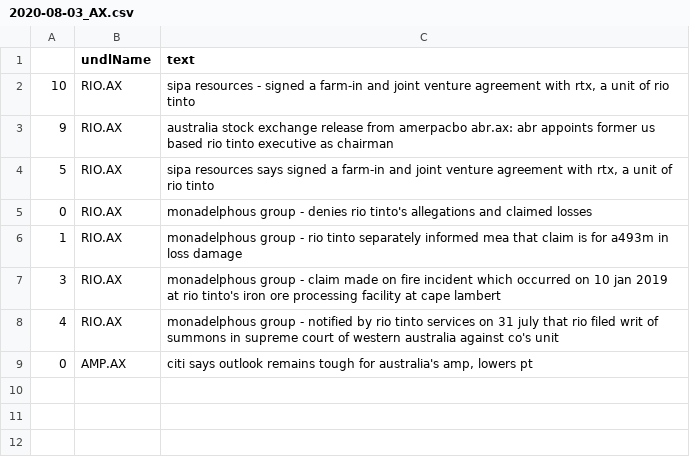
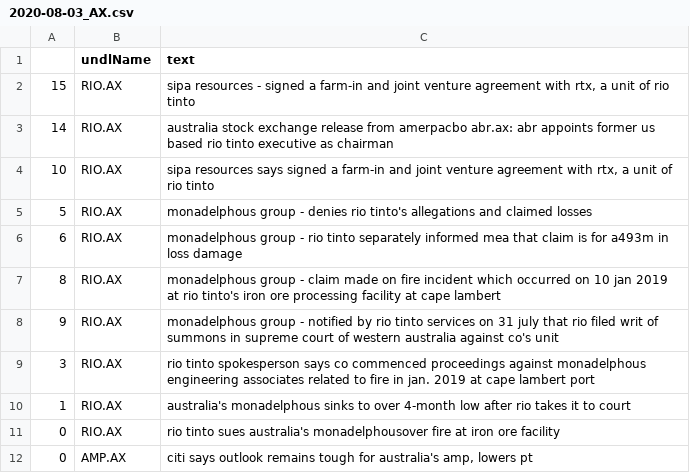
Before and after one commit to hoichunlaw/EventDriven, a CSV file: result/2020-08-03_AX.csv, drawn as a sheet.

```diff
--- a/result/2020-08-03_AX.csv
+++ b/result/2020-08-03_AX.csv
@@ -1,9 +1,12 @@
 ,undlName,text
-10,RIO.AX,"sipa resources - signed a farm-in and joint venture agreement with rtx, a unit of rio tinto"
-9,RIO.AX,australia stock exchange release from amerpacbo abr.ax: abr appoints former us based rio tinto executive as chairman
-5,RIO.AX,"sipa resources says signed a farm-in and joint venture agreement with rtx, a unit of rio tinto"
-0,RIO.AX,monadelphous group -  denies rio tinto's allegations and claimed losses
-1,RIO.AX,monadelphous group -  rio tinto separately informed mea that claim is for a493m in loss  damage
-3,RIO.AX,monadelphous group  -  claim made on fire incident which occurred on 10 jan 2019 at rio tinto's iron ore processing facility at cape lambert
-4,RIO.AX,monadelphous group - notified by rio tinto services on 31 july that rio filed writ of summons in supreme court of western australia against co's unit
+15,RIO.AX,"sipa resources - signed a farm-in and joint venture agreement with rtx, a unit of rio tinto"
+14,RIO.AX,australia stock exchange release from amerpacbo abr.ax: abr appoints former us based rio tinto executive as chairman
+10,RIO.AX,"sipa resources says signed a farm-in and joint venture agreement with rtx, a unit of rio tinto"
+5,RIO.AX,monadelphous group -  denies rio tinto's allegations and claimed losses
+6,RIO.AX,monadelphous group -  rio tinto separately informed mea that claim is for a493m in loss  damage
+8,RIO.AX,monadelphous group  -  claim made on fire incident which occurred on 10 jan 2019 at rio tinto's iron ore processing facility at cape lambert
+9,RIO.AX,monadelphous group - notified by rio tinto services on 31 july that rio filed writ of summons in supreme court of western australia against co's unit
+3,RIO.AX,rio tinto spokesperson says co commenced proceedings against monadelphous engineering associates related to fire in jan. 2019 at cape lambert port
+1,RIO.AX,australia's monadelphous sinks to over 4-month low after rio takes it to court
+0,RIO.AX,rio tinto sues australia's monadelphousover fire at iron ore facility
 0,AMP.AX,"citi says outlook remains tough for australia's amp, lowers pt"
```
Also changed, not shown: 1 other file.
